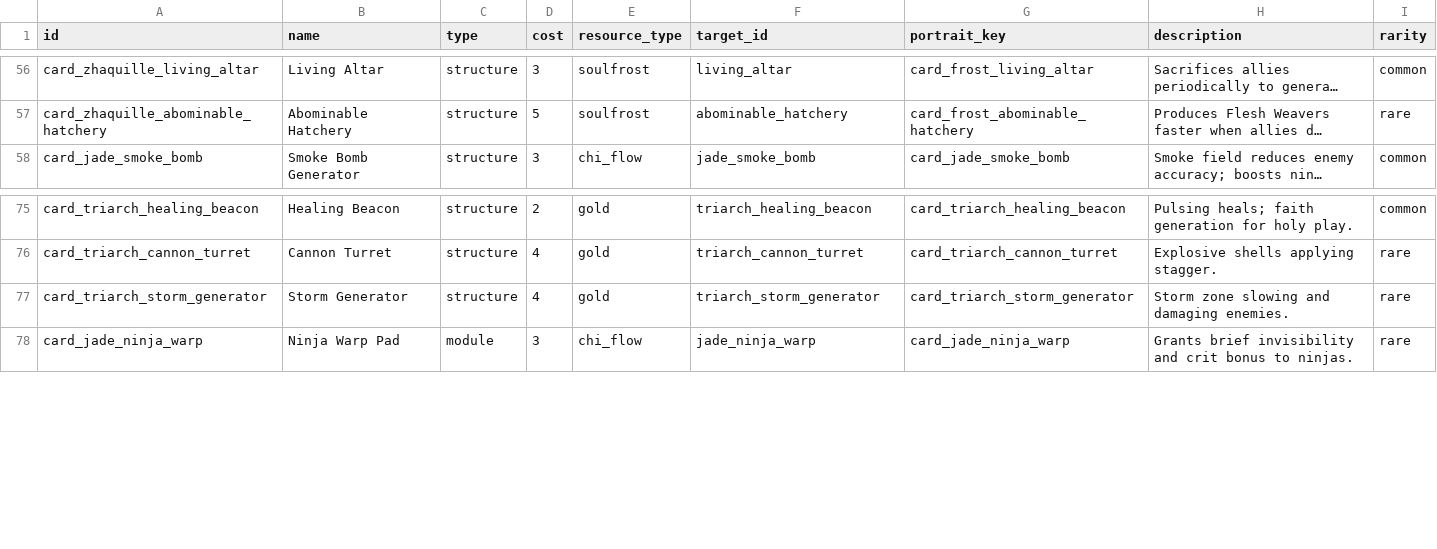
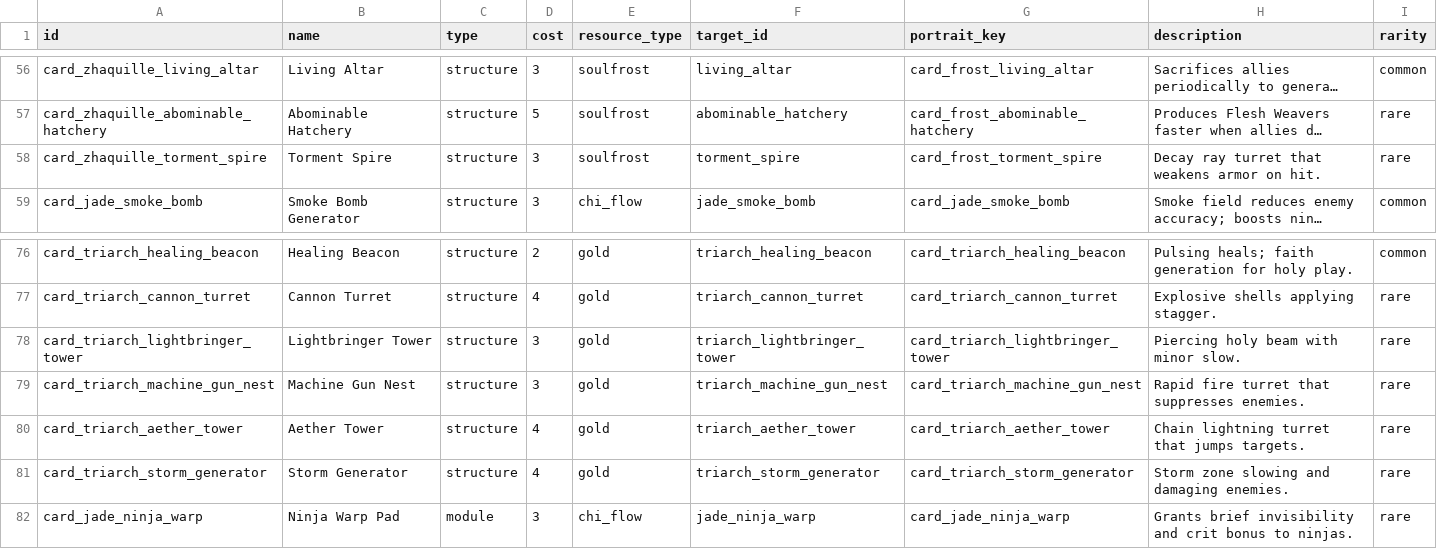
Before and after one commit to ElricStormking/ProjectConquerer, a CSV file: public/data/cards.csv, drawn as a sheet; only a part is shown, gaps mark what is left out; long unchanged cells end in …; the diff names each change by its address in the sheet, - before the commit and + after, or states it on an @@ line.

Commit message:
add card seller in battle and fix all turret tower.

```diff
--- a/public/data/cards.csv
+++ b/public/data/cards.csv
+row 58: card_zhaquille_torment_spire | Torment Spire | structure | 3 | soulfrost | torment_spire | card_frost_torment_spire | Decay ray turret that weakens armor on hit. | rare
+row 78: card_triarch_lightbringer_tower | Lightbringer Tower | structure | 3 | gold | triarch_lightbringer_tower | card_triarch_lightbringer_tower | Piercing holy beam with minor slow. | rare
+row 79: card_triarch_machine_gun_nest | Machine Gun Nest | structure | 3 | gold | triarch_machine_gun_nest | card_triarch_machine_gun_nest | Rapid fire turret that suppresses enemies. | rare
+row 80: card_triarch_aether_tower | Aether Tower | structure | 4 | gold | triarch_aether_tower | card_triarch_aether_tower | Chain lightning turret that jumps targets. | rare
```
Also changed, not shown: public/data/buildings.csv, public/data/commanders.csv, 7 other files.
